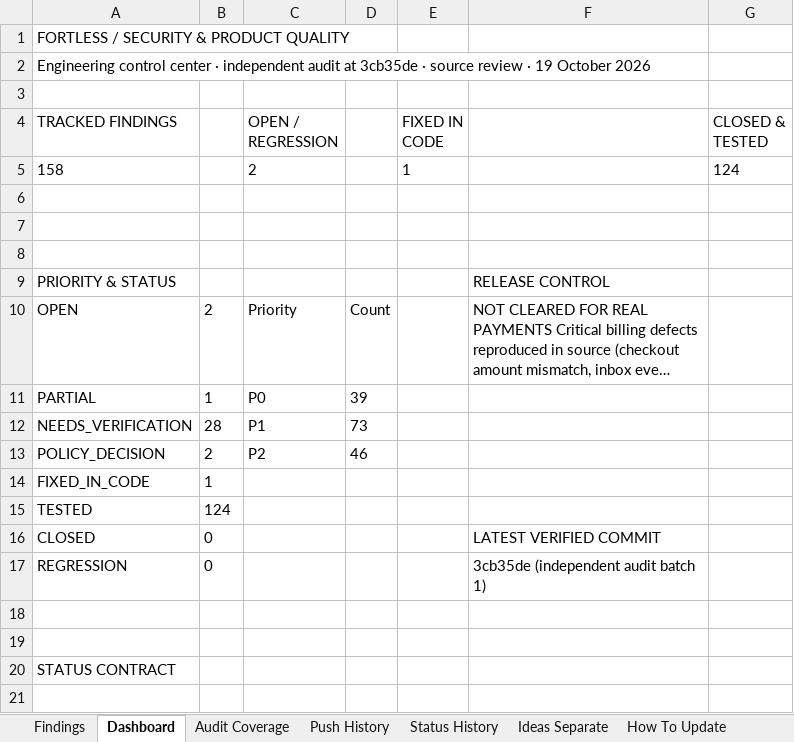
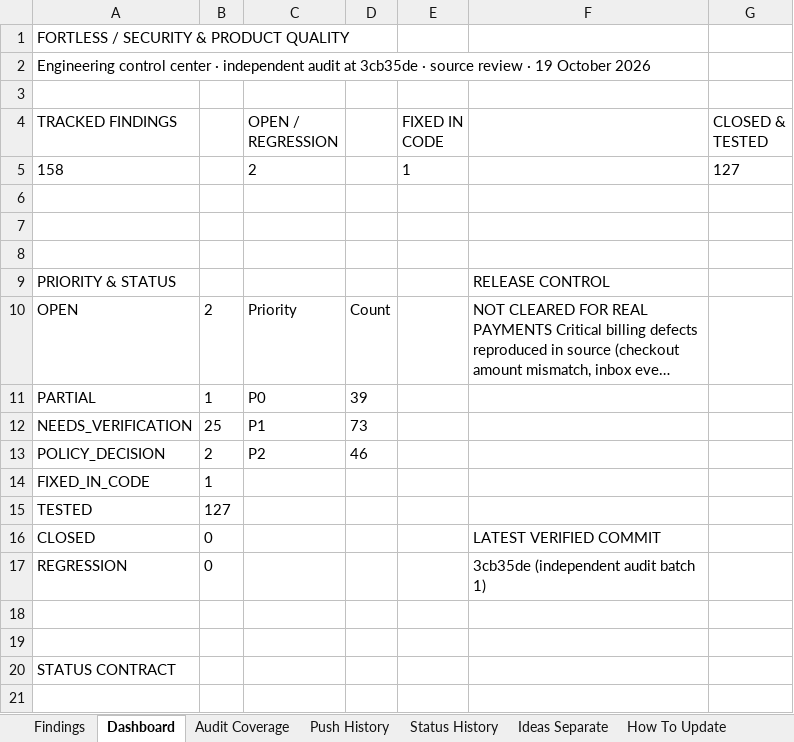
Before and after one commit to trencito42/fortless, an Excel workbook: audits/FORTLESS_MASTER_SECURITY_UI_BUG_TRACKER.xlsx, sheet Dashboard, drawn as a sheet; only a part is shown; long unchanged cells end in …; values as stored, in another font and other column widths than the file's, no borders; the diff names each change by its address in the sheet, - before the commit and + after, or states it on an @@ line.

```diff
--- a/audits/FORTLESS_MASTER_SECURITY_UI_BUG_TRACKER.xlsx (sheet Dashboard)
+++ b/audits/FORTLESS_MASTER_SECURITY_UI_BUG_TRACKER.xlsx (sheet Dashboard)
-G5 (CLOSED & TESTED): 124
+G5 (CLOSED & TESTED): 127
-B12: 28
+B12: 25
-B15: 124
+B15: 127
```
Also changed, not shown: sheet Status History, sheet Findings, sheet Push History.
